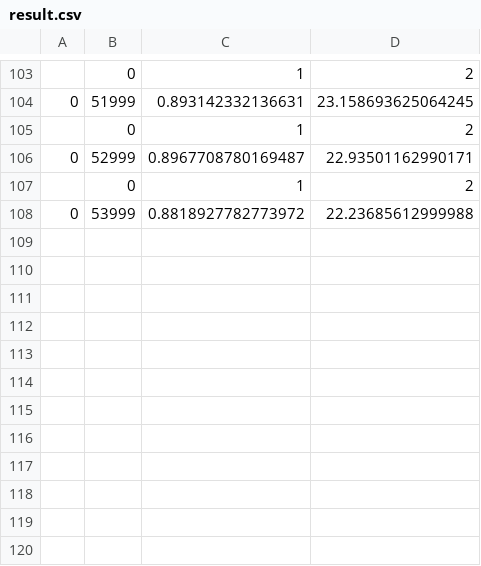
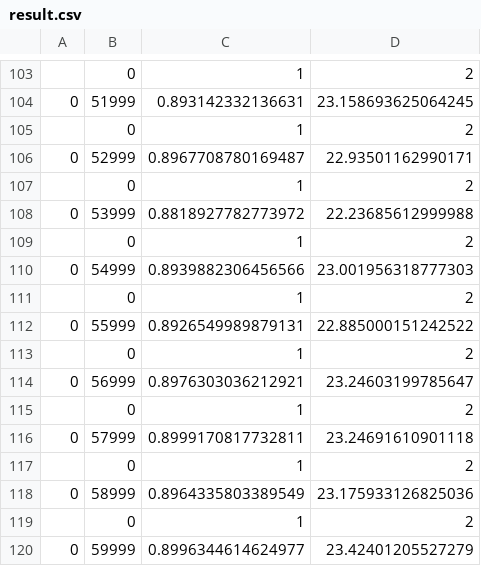
Before and after one commit to harryxin1511/LapEnhance, a CSV file: data/result.csv, drawn as a sheet; only a part is shown, gaps mark what is left out; the diff names each change by its address in the sheet, - before the commit and + after, or states it on an @@ line.

```diff
--- a/data/result.csv
+++ b/data/result.csv
+row 109:  | 0 | 1 | 2
+row 110: 0 | 54999 | 0.8939882306456566 | 23.001956318777303
+row 111:  | 0 | 1 | 2
+row 112: 0 | 55999 | 0.8926549989879131 | 22.885000151242522
+row 113:  | 0 | 1 | 2
+row 114: 0 | 56999 | 0.8976303036212921 | 23.24603199785647
+row 115:  | 0 | 1 | 2
+row 116: 0 | 57999 | 0.8999170817732811 | 23.24691610901118
+row 117:  | 0 | 1 | 2
+row 118: 0 | 58999 | 0.8964335803389549 | 23.175933126825036
+row 119:  | 0 | 1 | 2
+row 120: 0 | 59999 | 0.8996344614624977 | 23.42401205527279
```
Also changed, not shown: 2 other files.
